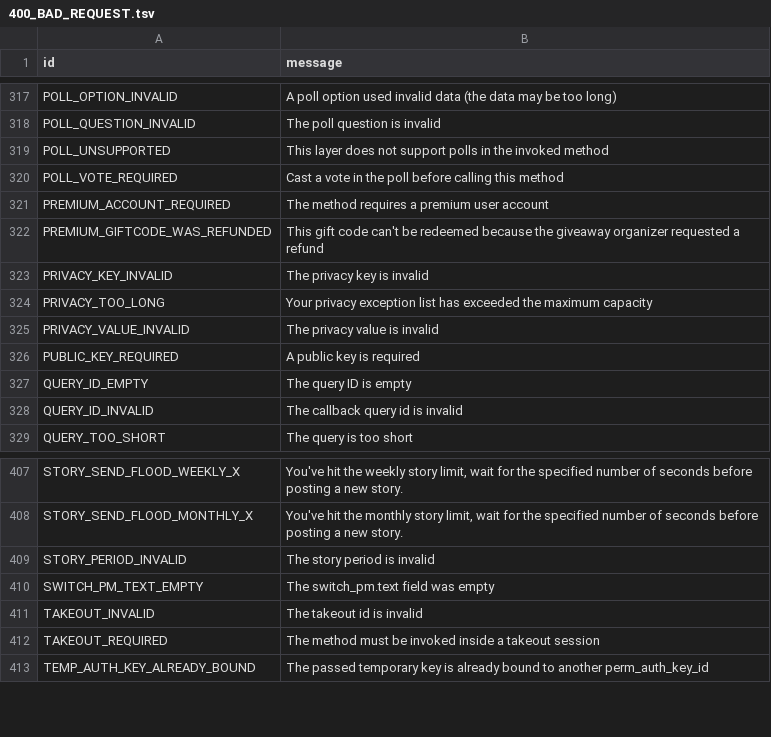
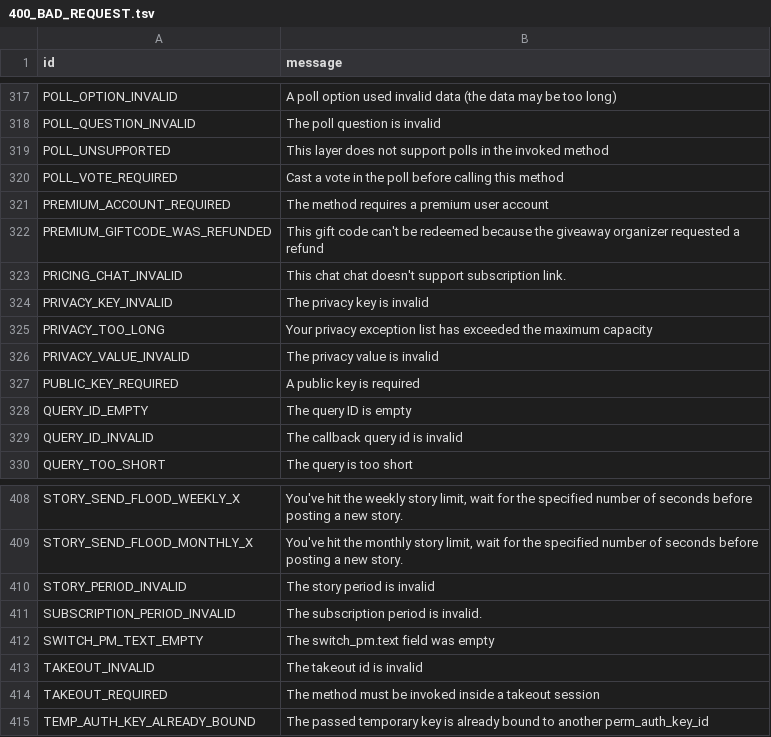
Before and after one commit to Mayuri-Chan/pyrofork, a TSV file: compiler/errors/source/400_BAD_REQUEST.tsv, drawn as a sheet; only a part is shown, gaps mark what is left out; the diff names each change by its address in the sheet, - before the commit and + after, or states it on an @@ line.

Commit message:
Pyrofork: Add known error for subscription link

```diff
--- a/compiler/errors/source/400_BAD_REQUEST.tsv
+++ b/compiler/errors/source/400_BAD_REQUEST.tsv
+row 323: PRICING_CHAT_INVALID | This chat chat doesn't support subscription link.
+row 411: SUBSCRIPTION_PERIOD_INVALID | The subscription period is invalid.
```
